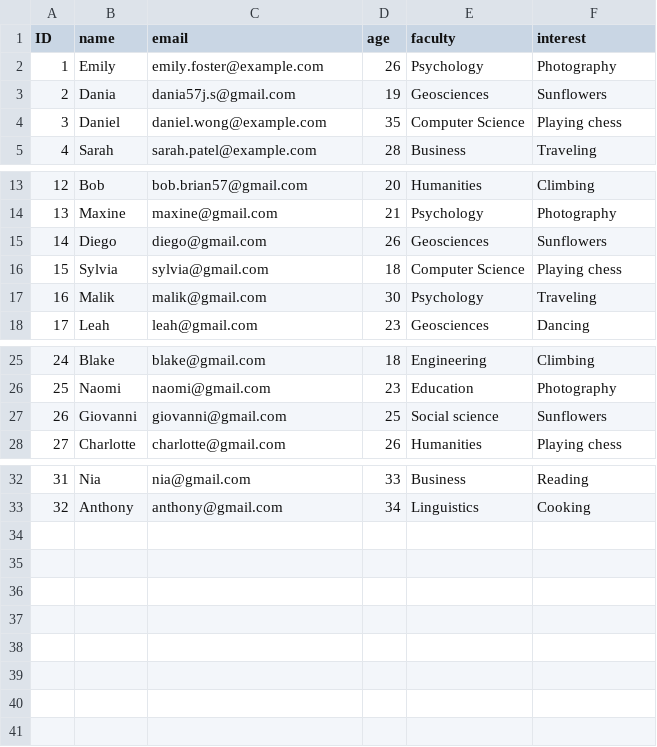
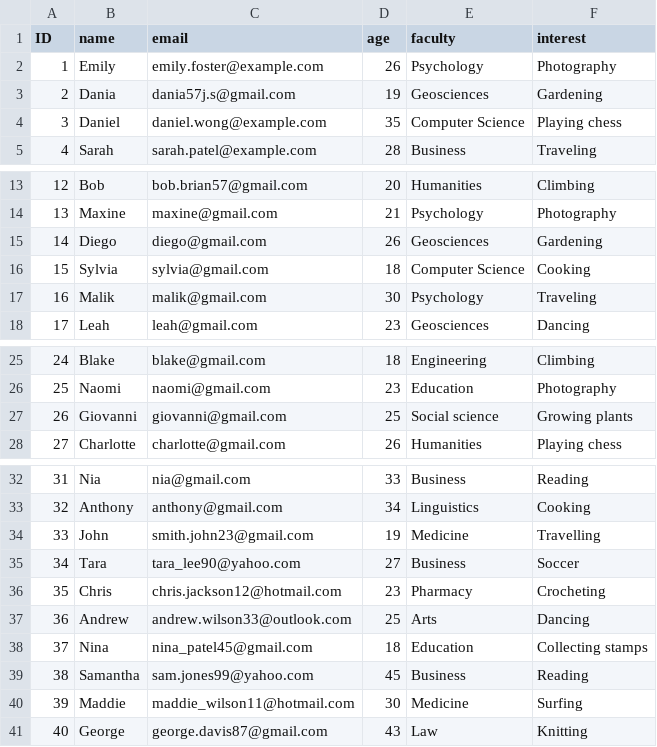
Before and after one commit to EvaTezeta/project_2, a CSV file: sign_up_form.csv, drawn as a sheet; only a part is shown, gaps mark what is left out.

Commit message:
Common interests and faculties

```diff
--- a/sign_up_form.csv
+++ b/sign_up_form.csv
@@ -2,3 +2,3 @@ ID;name;email;age;faculty;interest
 1;Emily;emily.foster@example.com;26;Psychology;Photography
-2;Dania;dania57j.s@gmail.com;19;Geosciences;Sunflowers
+2;Dania;dania57j.s@gmail.com;19;Geosciences;Gardening
 3;Daniel;daniel.wong@example.com;35;Computer Science;Playing chess
@@ -14,4 +14,4 @@ ID;name;email;age;faculty;interest
 13;Maxine;maxine@gmail.com;21;Psychology;Photography
-14;Diego;diego@gmail.com;26;Geosciences;Sunflowers
-15;Sylvia;sylvia@gmail.com;18;Computer Science;Playing chess
+14;Diego;diego@gmail.com;26;Geosciences;Gardening
+15;Sylvia;sylvia@gmail.com;18;Computer Science;Cooking
 16;Malik;malik@gmail.com;30;Psychology;Traveling
@@ -26,3 +26,3 @@ ID;name;email;age;faculty;interest
 25;Naomi;naomi@gmail.com;23;Education;Photography
-26;Giovanni;giovanni@gmail.com;25;Social science;Sunflowers
+26;Giovanni;giovanni@gmail.com;25;Social science;Growing plants
 27;Charlotte;charlotte@gmail.com;26;Humanities;Playing chess
@@ -33 +33,9 @@ ID;name;email;age;faculty;interest
 32;Anthony;anthony@gmail.com;34;Linguistics;Cooking
+33;John;smith.john23@gmail.com;19;Medicine;Travelling
+34;Tara;tara_lee90@yahoo.com;27;Business;Soccer
+35;Chris;chris.jackson12@hotmail.com;23;Pharmacy;Crocheting
+36;Andrew;andrew.wilson33@outlook.com;25;Arts;Dancing
+37;Nina;nina_patel45@gmail.com;18;Education;Collecting stamps
+38;Samantha;sam.jones99@yahoo.com;45;Business;Reading
+39;Maddie;maddie_wilson11@hotmail.com;30;Medicine;Surfing
+40;George;george.davis87@gmail.com;43;Law;Knitting
```
Also changed, not shown: 17 other files.
